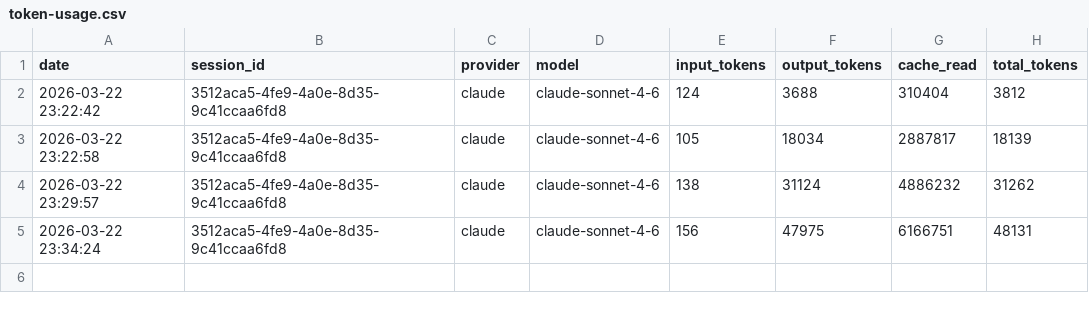
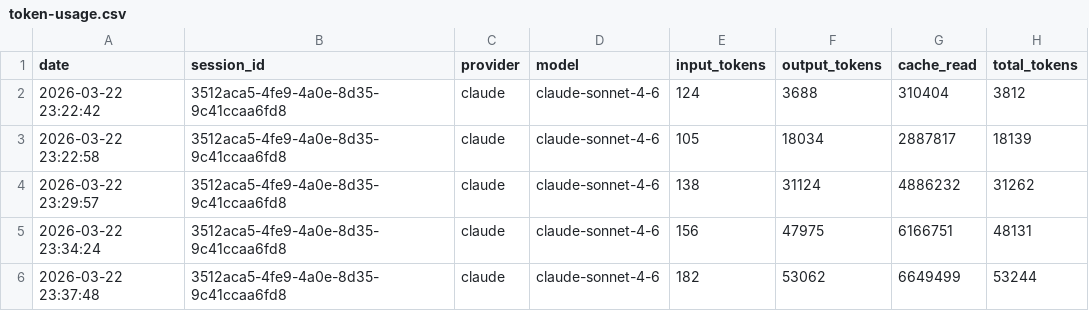
Before and after one commit to eugenioduarte/FUSE, a CSV file: .ai/router/token-usage.csv, drawn as a sheet.

Commit message:
chore: update lock files and token usage

```diff
--- a/.ai/router/token-usage.csv
+++ b/.ai/router/token-usage.csv
@@ -5 +5,2 @@ date,session_id,provider,model,input_tokens,output_tokens,cache_read,total_token
 2026-03-22 23:34:24,3512aca5-4fe9-4a0e-8d35-9c41ccaa6fd8,claude,claude-sonnet-4-6,156,47975,6166751,48131
+2026-03-22 23:37:48,3512aca5-4fe9-4a0e-8d35-9c41ccaa6fd8,claude,claude-sonnet-4-6,182,53062,6649499,53244
```
Also changed, not shown: 2 other files.
